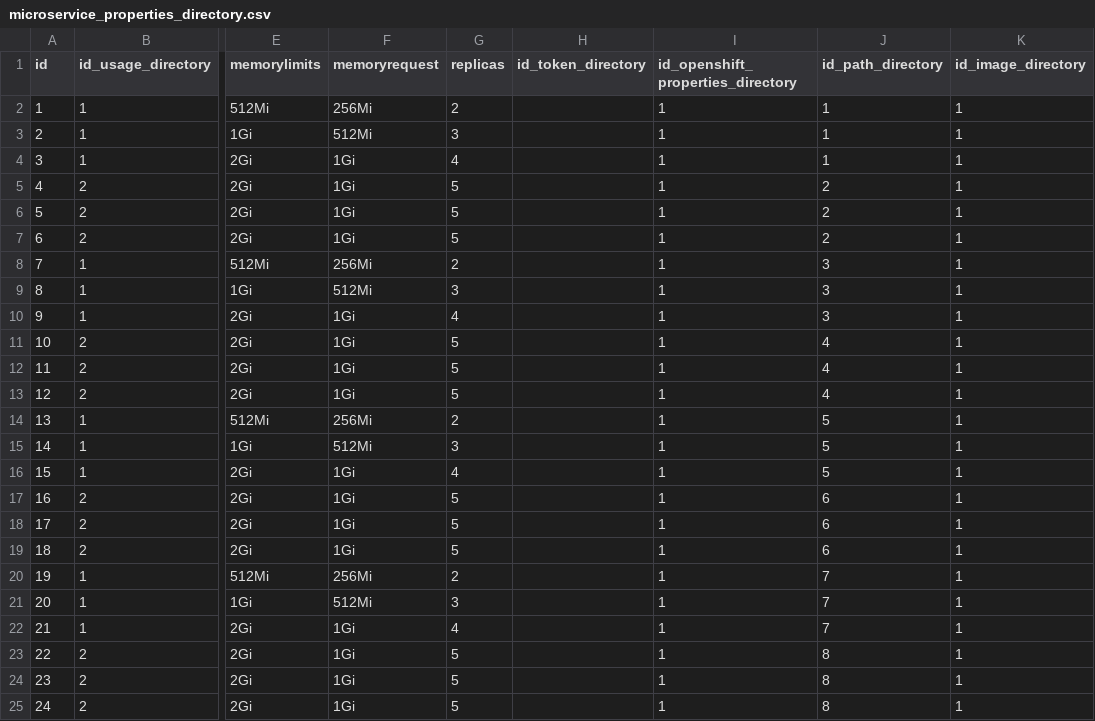
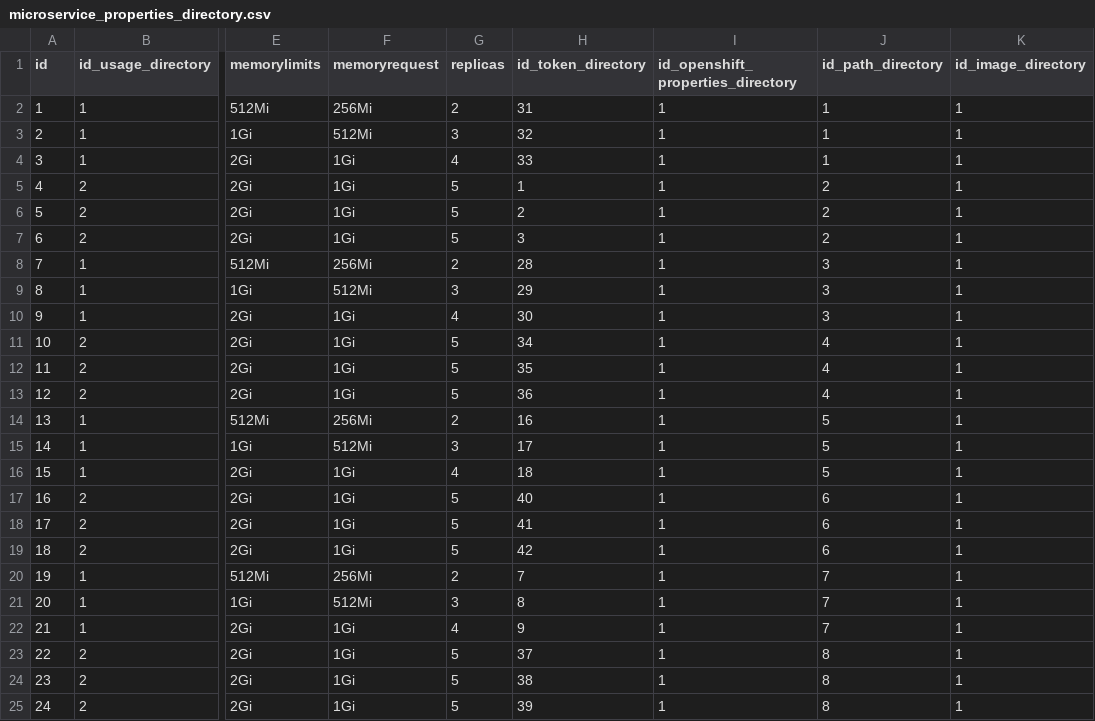
Before and after one commit to sebastianfalck/ScriptJsontoBBDD, a CSV file: csv_output/microservice_properties_directory.csv, drawn as a sheet; only a part is shown, gaps mark what is left out; the diff names each change by its address in the sheet, - before the commit and + after, or states it on an @@ line.

```diff
--- a/csv_output/microservice_properties_directory.csv
+++ b/csv_output/microservice_properties_directory.csv
-H2 (id_token_directory): (empty)
+H2 (id_token_directory): 31
-H3 (id_token_directory): (empty)
+H3 (id_token_directory): 32
-H4 (id_token_directory): (empty)
+H4 (id_token_directory): 33
-H5 (id_token_directory): (empty)
+H5 (id_token_directory): 1
-H6 (id_token_directory): (empty)
+H6 (id_token_directory): 2
-H7 (id_token_directory): (empty)
+H7 (id_token_directory): 3
-H8 (id_token_directory): (empty)
+H8 (id_token_directory): 28
-H9 (id_token_directory): (empty)
+H9 (id_token_directory): 29
-H10 (id_token_directory): (empty)
+H10 (id_token_directory): 30
-H11 (id_token_directory): (empty)
+H11 (id_token_directory): 34
-H12 (id_token_directory): (empty)
+H12 (id_token_directory): 35
-H13 (id_token_directory): (empty)
+H13 (id_token_directory): 36
-H14 (id_token_directory): (empty)
+H14 (id_token_directory): 16
-H15 (id_token_directory): (empty)
+H15 (id_token_directory): 17
-H16 (id_token_directory): (empty)
+H16 (id_token_directory): 18
-H17 (id_token_directory): (empty)
+H17 (id_token_directory): 40
-H18 (id_token_directory): (empty)
+H18 (id_token_directory): 41
-H19 (id_token_directory): (empty)
+H19 (id_token_directory): 42
-H20 (id_token_directory): (empty)
+H20 (id_token_directory): 7
-H21 (id_token_directory): (empty)
+H21 (id_token_directory): 8
-H22 (id_token_directory): (empty)
+H22 (id_token_directory): 9
-H23 (id_token_directory): (empty)
+H23 (id_token_directory): 37
-H24 (id_token_directory): (empty)
+H24 (id_token_directory): 38
-H25 (id_token_directory): (empty)
+H25 (id_token_directory): 39
```
Also changed, not shown: 1 other file.
